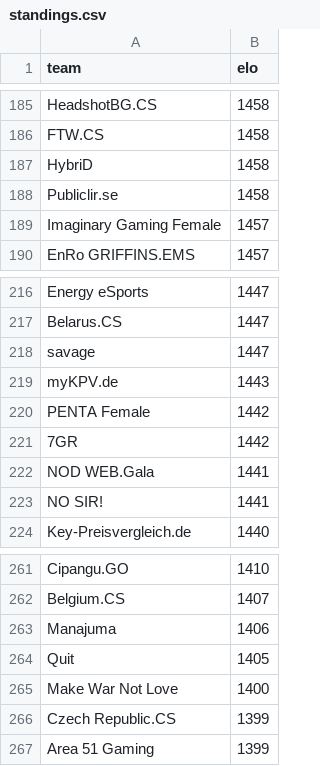
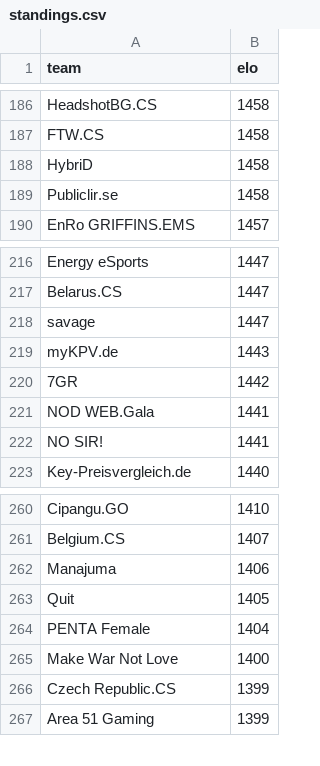
Before and after one commit to kenany/csgo-elo, a CSV file: standings.csv, drawn as a sheet; only a part is shown, gaps mark what is left out; removed rows and columns are numbered as before the commit, all else as after; the diff covers the shown part only; the diff names each change by its address in the sheet, - before the commit and + after, or states it on an @@ line.

```diff
--- a/standings.csv
+++ b/standings.csv
-row 189: Imaginary Gaming Female | 1457
-row 220: PENTA Female | 1442
+row 264: PENTA Female | 1404
```
Also changed, not shown: 9 added rows, 8 removed rows and 4 edited cells elsewhere in this file.
